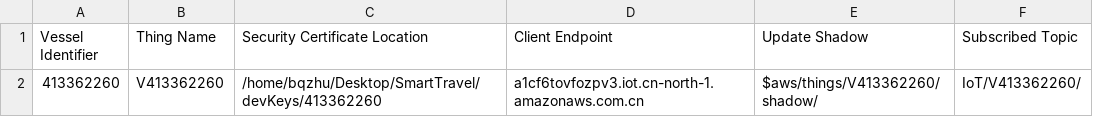
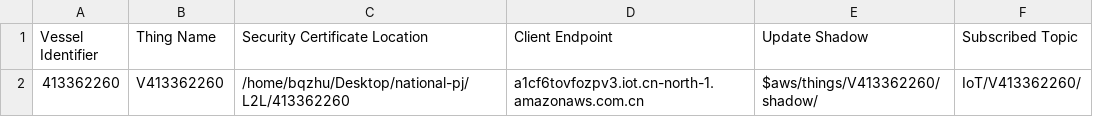
Before and after one commit to sonnyhcl/L2L, a CSV file: BusinessEntities/vesselIoT/src/main/resources/data/keys.csv, drawn as a sheet.

```diff
--- a/BusinessEntities/vesselIoT/src/main/resources/data/keys.csv
+++ b/BusinessEntities/vesselIoT/src/main/resources/data/keys.csv
@@ -1,2 +1,2 @@
 Vessel Identifier,Thing Name,Security Certificate Location,Client Endpoint,Update Shadow,Subscribed Topic
-413362260,V413362260,/home/bqzhu/Desktop/SmartTravel/devKeys/413362260,a1cf6tovfozpv3.iot.cn-north-1.amazonaws.com.cn,$aws/things/V413362260/shadow/,IoT/V413362260/
+413362260,V413362260,/home/bqzhu/Desktop/national-pj/L2L/413362260,a1cf6tovfozpv3.iot.cn-north-1.amazonaws.com.cn,$aws/things/V413362260/shadow/,IoT/V413362260/
```
Also changed, not shown: 6 other files.
